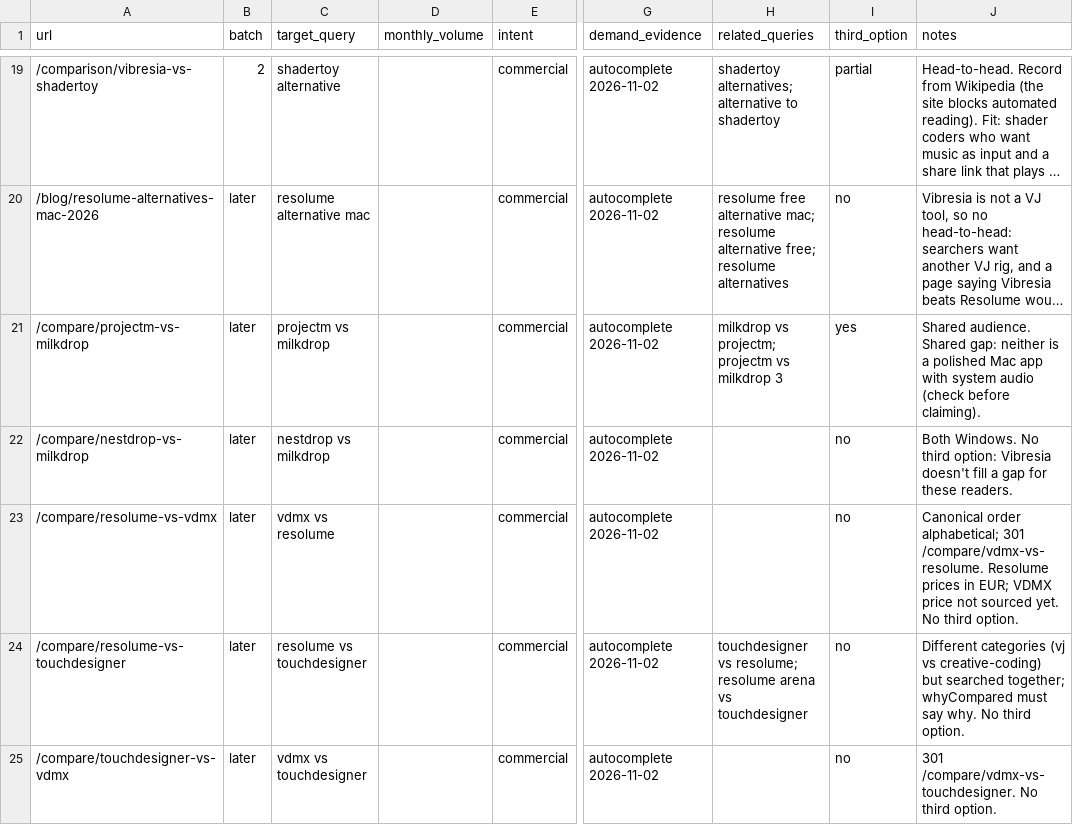
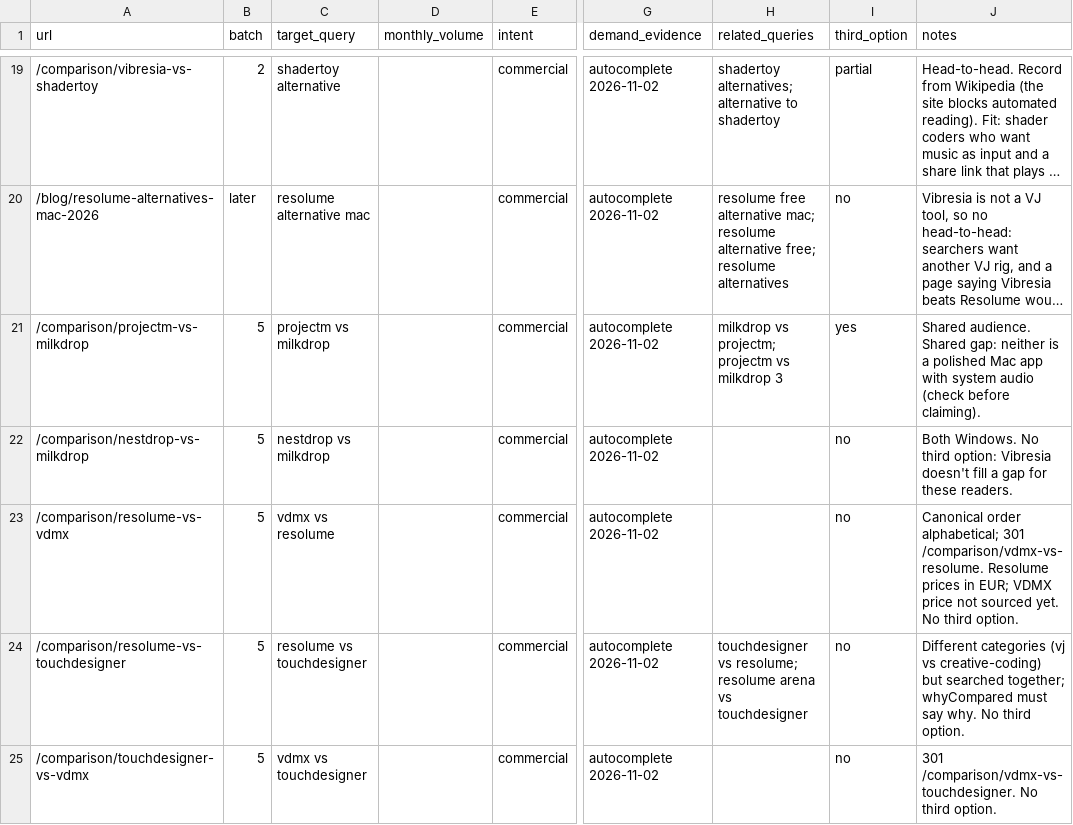
Before and after one commit to sydlawrencedev/vibresia, a CSV file: content/url-plan.csv, drawn as a sheet; only a part is shown, gaps mark what is left out; long unchanged cells end in …; the diff names each change by its address in the sheet, - before the commit and + after, or states it on an @@ line.

```diff
--- a/content/url-plan.csv
+++ b/content/url-plan.csv
-A21 (url): /compare/projectm-vs-milkdrop
+A21 (url): /comparison/projectm-vs-milkdrop
-B21:B25 (batch): later
+B21:B25 (batch): 5
-A22 (url): /compare/nestdrop-vs-milkdrop
+A22 (url): /comparison/nestdrop-vs-milkdrop
-A23 (url): /compare/resolume-vs-vdmx
+A23 (url): /comparison/resolume-vs-vdmx
-J23 (notes): …alphabetical; 301 /compare/vdmx-vs-resolume. Resolume prices…
+J23 (notes): …alphabetical; 301 /comparison/vdmx-vs-resolume. Resolume prices…
-A24 (url): /compare/resolume-vs-touchdesigner
+A24 (url): /comparison/resolume-vs-touchdesigner
-A25 (url): /compare/touchdesigner-vs-vdmx
+A25 (url): /comparison/touchdesigner-vs-vdmx
-J25 (notes): 301 /compare/vdmx-vs-touchdesigner. No third…
+J25 (notes): 301 /comparison/vdmx-vs-touchdesigner. No third…
```
Also changed, not shown: 40 other files.
